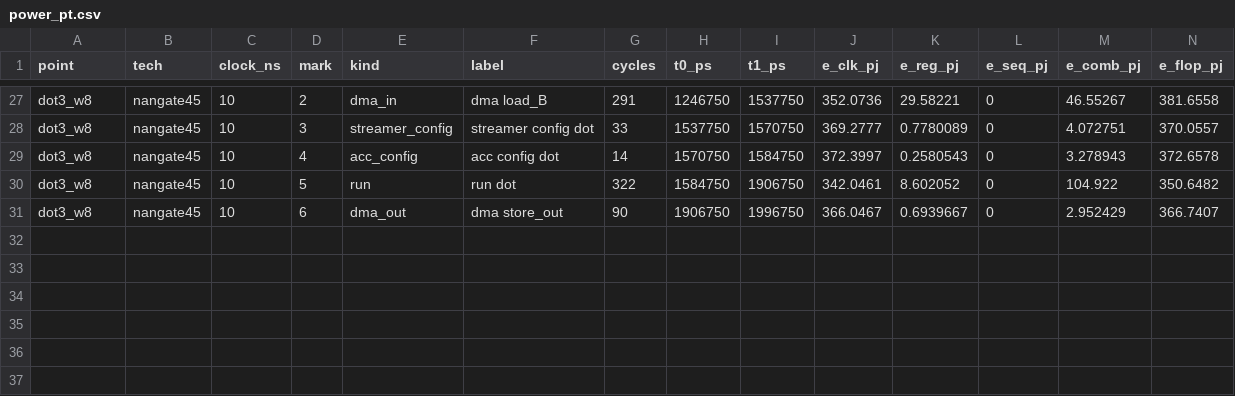
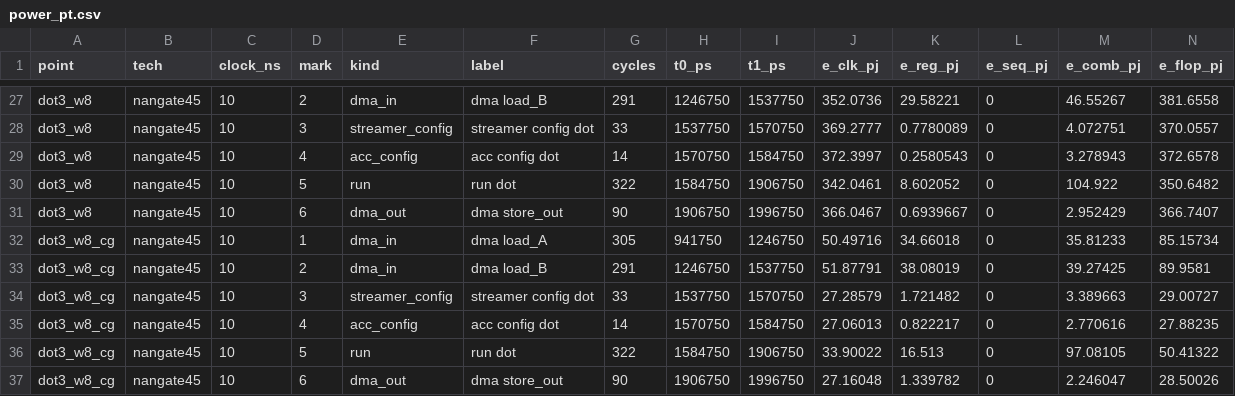
Before and after one commit to KULeuven-MICAS/snax-forge-experiments, a CSV file: results/cluster/nangate45/power_pt.csv, drawn as a sheet; only a part is shown, gaps mark what is left out; rows hold the shown columns only; the diff names each change by its address in the sheet, - before the commit and + after, or states it on an @@ line.

Commit message:
CG1: clock gating in the cluster's synthesis (X79-X81), dot3_w8_cg (#17)
* CG1 R1: clock-gating switch CLK_GATE_ENABLE through syn, pwr and cluster (X79)

* CG1 R1: cluster-sweep --points and --out, variants out of the W sweep (X80)

* CG1 R1: X79, X80, READMEs and run note

* CG1 R2: the library's integrated clock gates are not the cluster's black boxes

* CG1 R2: RAMCOUNT allows one more read at time 0 per instance, writes equal (PITFALLS Q14)

* CG1 R2: dot3_w8_cg through syn, gls and pwr beside dot3_w8; run note

* CG1 R3: power_cg_designware dropped, X79 final, X81, the two points side by side

```diff
--- a/results/cluster/nangate45/power_pt.csv
+++ b/results/cluster/nangate45/power_pt.csv
+row 32: dot3_w8_cg | nangate45 | 10 | 1 | dma_in | dma load_A | 305 | 941750 | 1246750 | 50.49716 | 34.66018 | 0 | 35.81233 | 85.15734
+row 33: dot3_w8_cg | nangate45 | 10 | 2 | dma_in | dma load_B | 291 | 1246750 | 1537750 | 51.87791 | 38.08019 | 0 | 39.27425 | 89.9581
+row 34: dot3_w8_cg | nangate45 | 10 | 3 | streamer_config | streamer config dot | 33 | 1537750 | 1570750 | 27.28579 | 1.721482 | 0 | 3.389663 | 29.00727
+row 35: dot3_w8_cg | nangate45 | 10 | 4 | acc_config | acc config dot | 14 | 1570750 | 1584750 | 27.06013 | 0.822217 | 0 | 2.770616 | 27.88235
+row 36: dot3_w8_cg | nangate45 | 10 | 5 | run | run dot | 322 | 1584750 | 1906750 | 33.90022 | 16.513 | 0 | 97.08105 | 50.41322
+row 37: dot3_w8_cg | nangate45 | 10 | 6 | dma_out | dma store_out | 90 | 1906750 | 1996750 | 27.16048 | 1.339782 | 0 | 2.246047 | 28.50026
```
Also changed, not shown: results/cluster/nangate45/synth_dc.csv, 33 other files.
